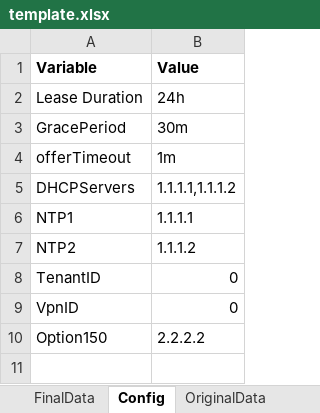
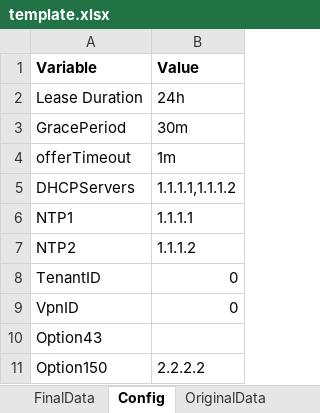
Before and after one commit to routeallthings/NR-Importer, an Excel workbook: template.xlsx, sheet Config, drawn as a sheet; values as stored, in another font and other column widths than the file's, no borders; the diff names each change by its address in the sheet, - before the commit and + after, or states it on an @@ line.

```diff
--- a/template.xlsx (sheet Config)
+++ b/template.xlsx (sheet Config)
+row 10: Option43
```
Also changed, not shown: sheet FinalData, formulas that keep their value, 1 other file.
